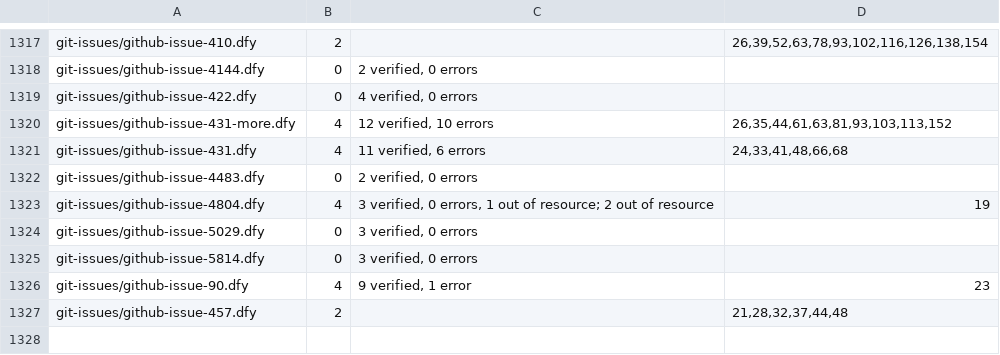
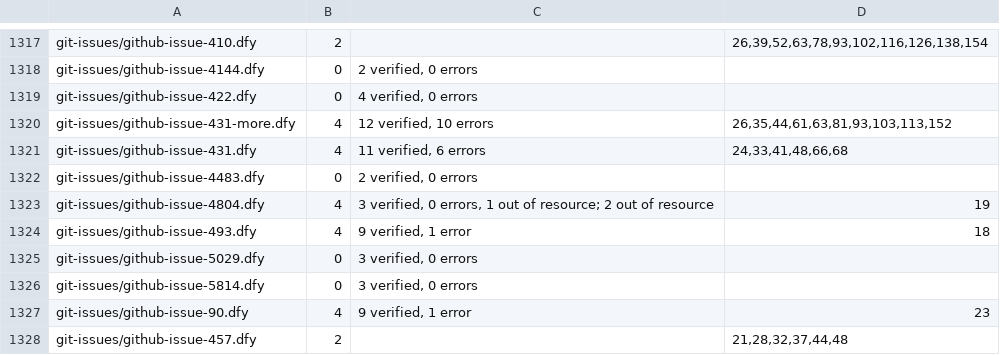
Before and after one commit to erniecohen/dafny, a TSV file: .github/review/expected-verdicts-additional-axioms.tsv, drawn as a sheet; only a part is shown, gaps mark what is left out.

```diff
--- a/.github/review/expected-verdicts-additional-axioms.tsv
+++ b/.github/review/expected-verdicts-additional-axioms.tsv
@@ -1323,2 +1323,3 @@ git-issues/github-issue-4483.dfy	0	2 verified, 0 errors
 git-issues/github-issue-4804.dfy	4	3 verified, 0 errors, 1 out of resource; 2 out of resource	19
+git-issues/github-issue-493.dfy	4	9 verified, 1 error	18
 git-issues/github-issue-5029.dfy	0	3 verified, 0 errors	
```
Also changed, not shown: .github/review/expected-verdicts.tsv, 14 other files.
